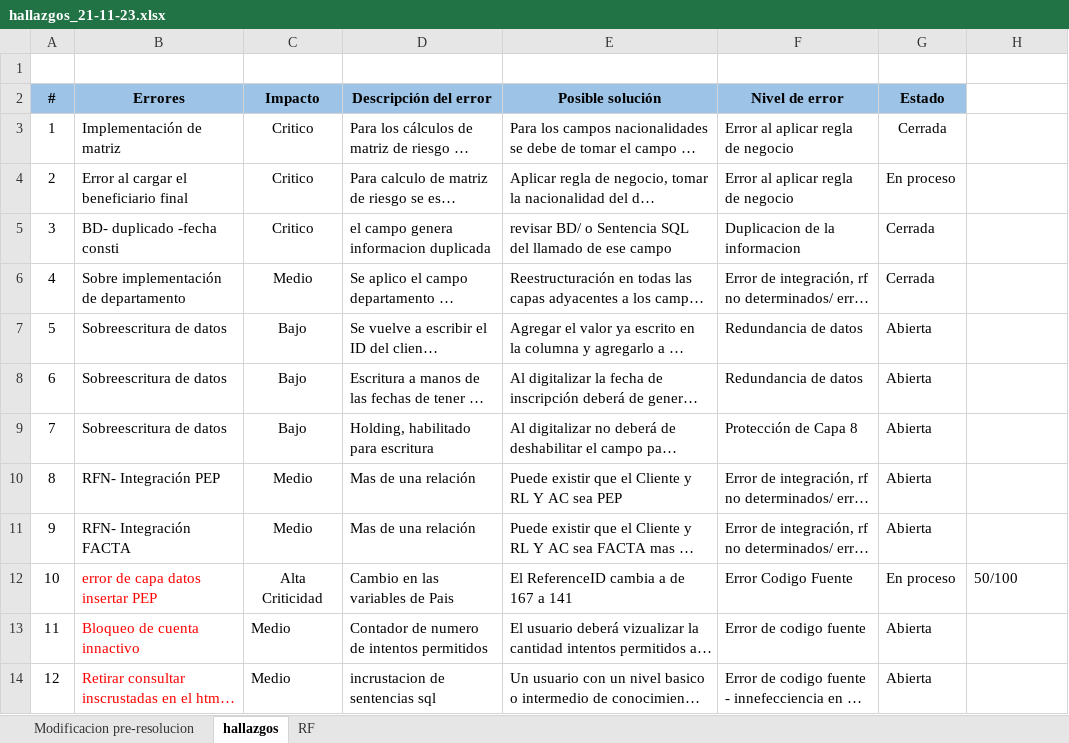
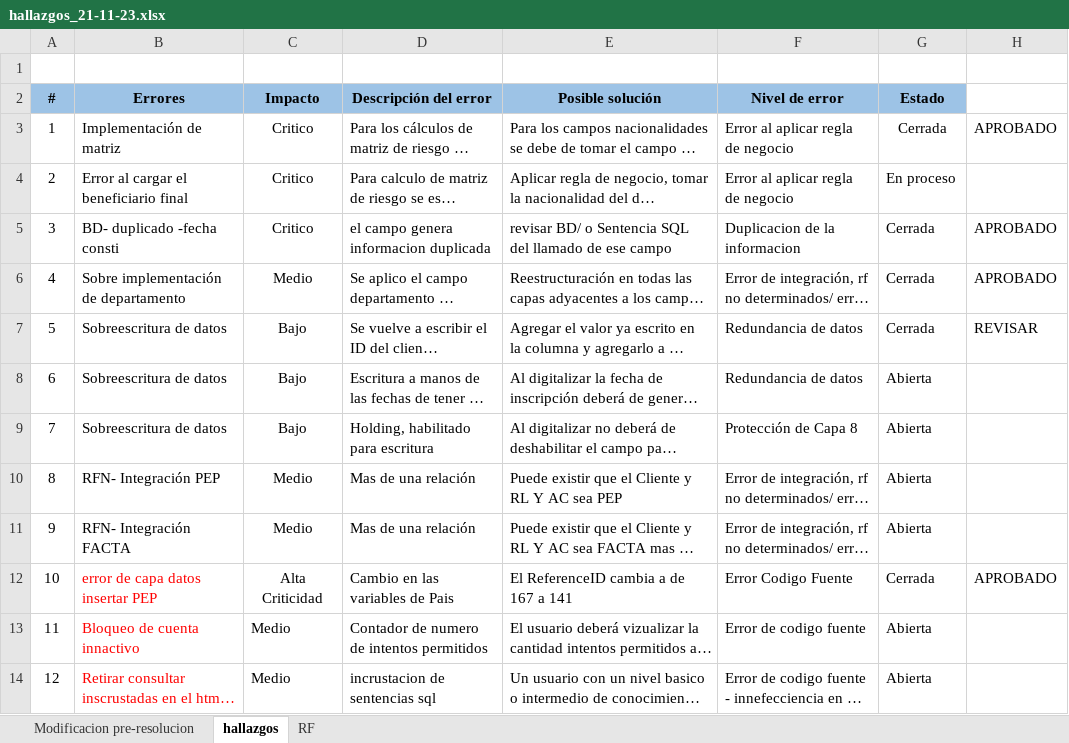
Before and after one commit to carloseliaslopez/sispla, an Excel workbook: RECURSOS/Hallazgos Pos-Despliegue/hallazgos_21-11-23.xlsx, sheet hallazgos, drawn as a sheet; only a part is shown; long unchanged cells end in …; values as stored, in another font and other column widths than the file's, no borders; conditional formats not drawn; the diff names each change by its address in the sheet, - before the commit and + after, or states it on an @@ line.

```diff
--- a/RECURSOS/Hallazgos Pos-Despliegue/hallazgos_21-11-23.xlsx (sheet hallazgos)
+++ b/RECURSOS/Hallazgos Pos-Despliegue/hallazgos_21-11-23.xlsx (sheet hallazgos)
-H3: (empty)
+H3: APROBADO
-H5:H6: (empty)
+H5:H6: APROBADO
-G7: Abierta
+G7: Cerrada
-H7: (empty)
+H7: REVISAR
-G12: En proceso
+G12: Cerrada
-H12: 50/100
+H12: APROBADO
```
Also changed, not shown: 2 other files.
